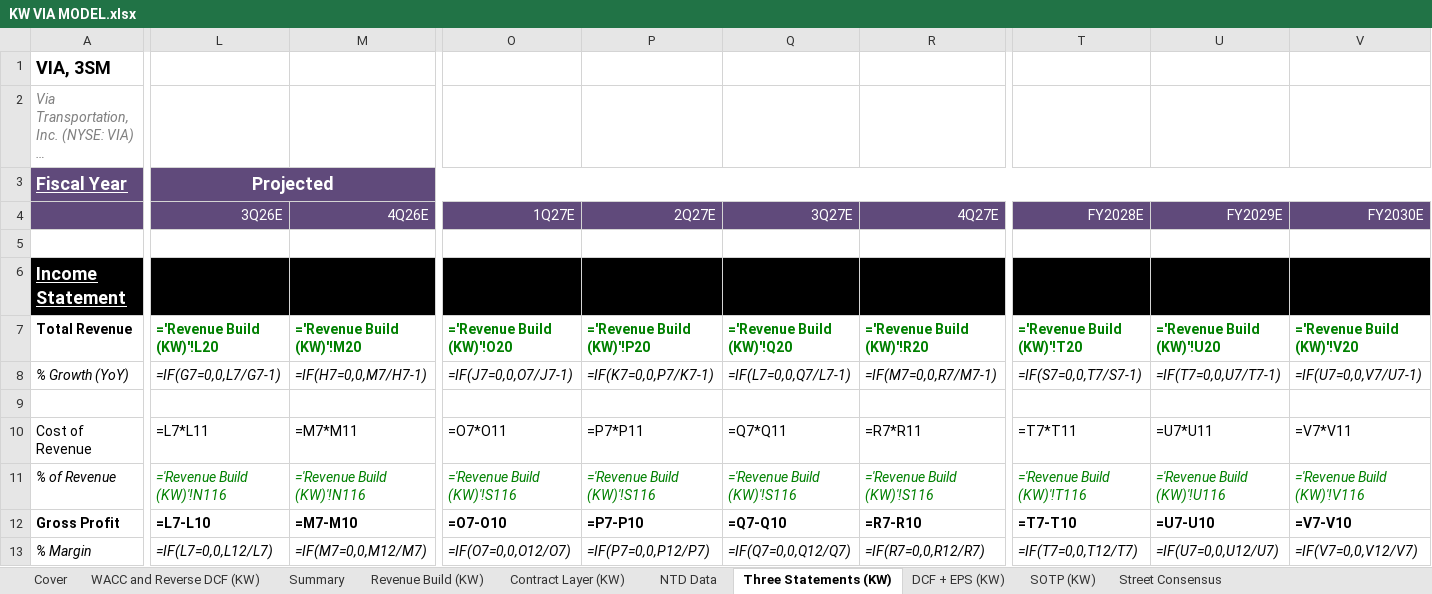
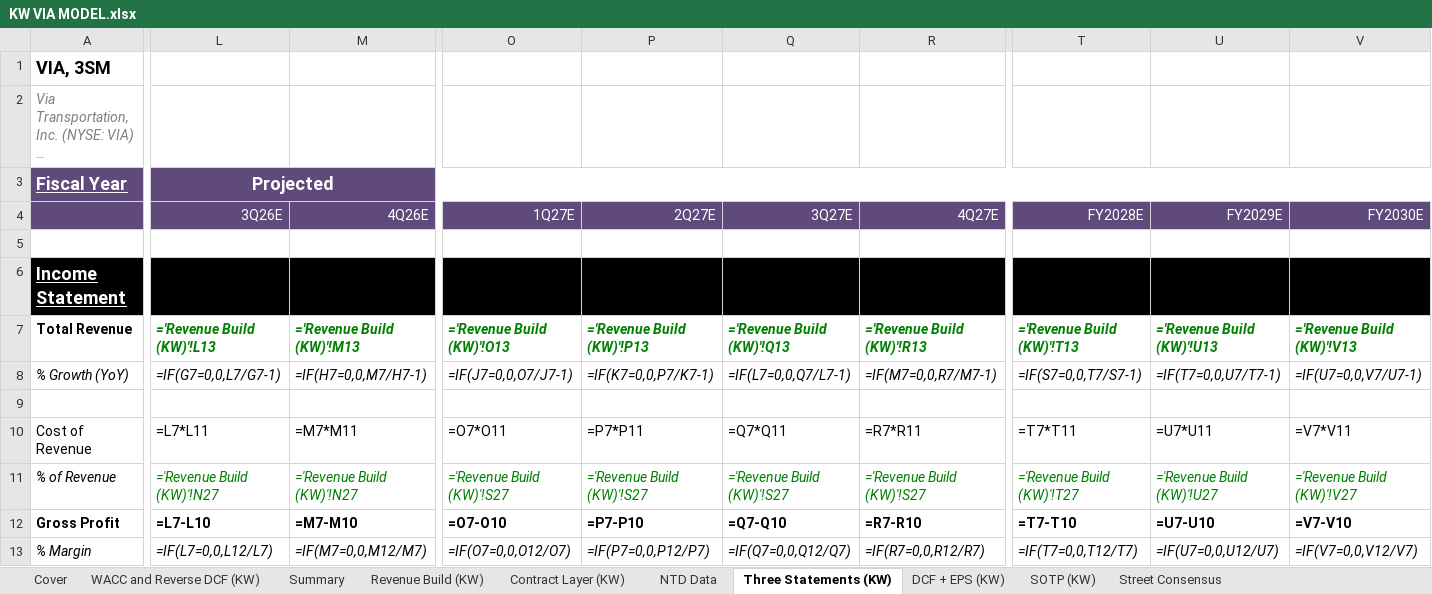
Before and after one commit to potpotman123/via-research, an Excel workbook: model/KW VIA MODEL.xlsx, sheet Three Statements (KW), drawn as a sheet; only a part is shown, gaps mark what is left out; long unchanged cells end in …; values as stored, in another font and other column widths than the file's, no borders; formulas without a stored value are shown as written; the diff covers the shown part only; the diff names each change by its address in the sheet, - before the commit and + after, or states it on an @@ line.

```diff
--- a/model/KW VIA MODEL.xlsx (sheet Three Statements (KW))
+++ b/model/KW VIA MODEL.xlsx (sheet Three Statements (KW))
-L7 (3Q26E): ='Revenue Build (KW)'!L20
+L7 (3Q26E): ='Revenue Build (KW)'!L13
-L7:M7 italic: off
+L7:M7 italic: on
-M7 (4Q26E): ='Revenue Build (KW)'!M20
+M7 (4Q26E): ='Revenue Build (KW)'!M13
-O7 (1Q27E): ='Revenue Build (KW)'!O20
+O7 (1Q27E): ='Revenue Build (KW)'!O13
-O7:R7 italic: off
+O7:R7 italic: on
-P7 (2Q27E): ='Revenue Build (KW)'!P20
+P7 (2Q27E): ='Revenue Build (KW)'!P13
-Q7 (3Q27E): ='Revenue Build (KW)'!Q20
+Q7 (3Q27E): ='Revenue Build (KW)'!Q13
-R7 (4Q27E): ='Revenue Build (KW)'!R20
+R7 (4Q27E): ='Revenue Build (KW)'!R13
-T7 (FY2028E): ='Revenue Build (KW)'!T20
+T7 (FY2028E): ='Revenue Build (KW)'!T13
-T7:V7 italic: off
+T7:V7 italic: on
-U7 (FY2029E): ='Revenue Build (KW)'!U20
+U7 (FY2029E): ='Revenue Build (KW)'!U13
-V7 (FY2030E): ='Revenue Build (KW)'!V20
+V7 (FY2030E): ='Revenue Build (KW)'!V13
-L11 (3Q26E): ='Revenue Build (KW)'!N116
+L11 (3Q26E): ='Revenue Build (KW)'!N27
-M11 (4Q26E): ='Revenue Build (KW)'!N116
+M11 (4Q26E): ='Revenue Build (KW)'!N27
-O11 (1Q27E): ='Revenue Build (KW)'!S116
+O11 (1Q27E): ='Revenue Build (KW)'!S27
-P11 (2Q27E): ='Revenue Build (KW)'!S116
+P11 (2Q27E): ='Revenue Build (KW)'!S27
-Q11 (3Q27E): ='Revenue Build (KW)'!S116
+Q11 (3Q27E): ='Revenue Build (KW)'!S27
-R11 (4Q27E): ='Revenue Build (KW)'!S116
+R11 (4Q27E): ='Revenue Build (KW)'!S27
-T11 (FY2028E): ='Revenue Build (KW)'!T116
+T11 (FY2028E): ='Revenue Build (KW)'!T27
-U11 (FY2029E): ='Revenue Build (KW)'!U116
+U11 (FY2029E): ='Revenue Build (KW)'!U27
-V11 (FY2030E): ='Revenue Build (KW)'!V116
+V11 (FY2030E): ='Revenue Build (KW)'!V27
```
Also changed, not shown: 12 edited cells and cell formats elsewhere in this sheet, sheet Revenue Build (KW), sheet SOTP (KW), sheet Summary, sheet Cover, sheet Contract Layer (KW), hidden cells, 1 other file.
